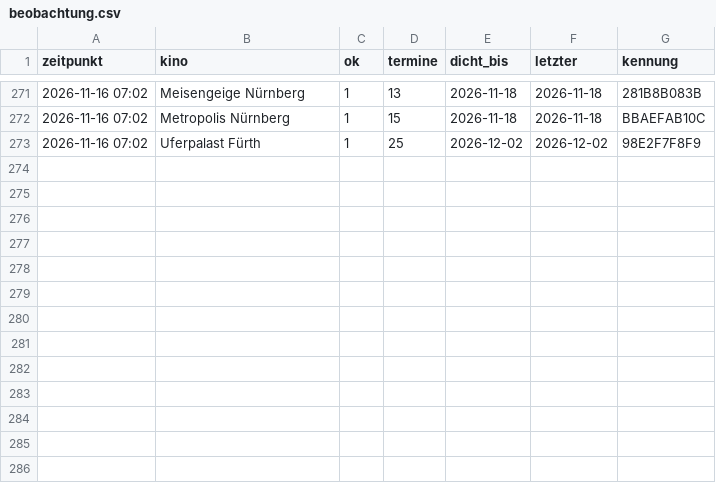
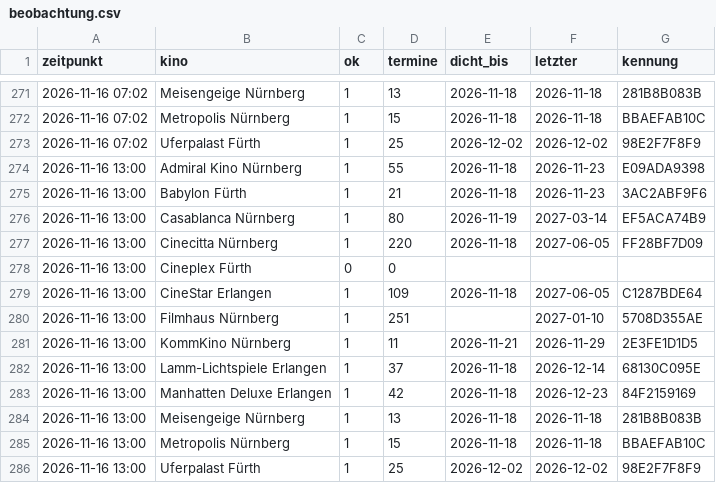
Before and after one commit to noris357/kinoprogramm, a CSV file: daten/beobachtung.csv, drawn as a sheet; only a part is shown, gaps mark what is left out.

```diff
--- a/daten/beobachtung.csv
+++ b/daten/beobachtung.csv
@@ -273 +273,14 @@ zeitpunkt,kino,ok,termine,dicht_bis,letzter,kennung
 2026-11-16 07:02,"Uferpalast Fürth",1,25,2026-12-02,2026-12-02,98E2F7F8F9
+2026-11-16 13:00,"Admiral Kino Nürnberg",1,55,2026-11-18,2026-11-23,E09ADA9398
+2026-11-16 13:00,"Babylon Fürth",1,21,2026-11-18,2026-11-23,3AC2ABF9F6
+2026-11-16 13:00,"Casablanca Nürnberg",1,80,2026-11-19,2027-03-14,EF5ACA74B9
+2026-11-16 13:00,"Cinecitta Nürnberg",1,220,2026-11-18,2027-06-05,FF28BF7D09
+2026-11-16 13:00,"Cineplex Fürth",0,0,,,
+2026-11-16 13:00,"CineStar Erlangen",1,109,2026-11-18,2027-06-05,C1287BDE64
+2026-11-16 13:00,"Filmhaus Nürnberg",1,251,,2027-01-10,5708D355AE
+2026-11-16 13:00,"KommKino Nürnberg",1,11,2026-11-21,2026-11-29,2E3FE1D1D5
+2026-11-16 13:00,"Lamm-Lichtspiele Erlangen",1,37,2026-11-18,2026-12-14,68130C095E
+2026-11-16 13:00,"Manhatten Deluxe Erlangen",1,42,2026-11-18,2026-12-23,84F2159169
+2026-11-16 13:00,"Meisengeige Nürnberg",1,13,2026-11-18,2026-11-18,281B8B083B
+2026-11-16 13:00,"Metropolis Nürnberg",1,15,2026-11-18,2026-11-18,BBAEFAB10C
+2026-11-16 13:00,"Uferpalast Fürth",1,25,2026-12-02,2026-12-02,98E2F7F8F9
```
